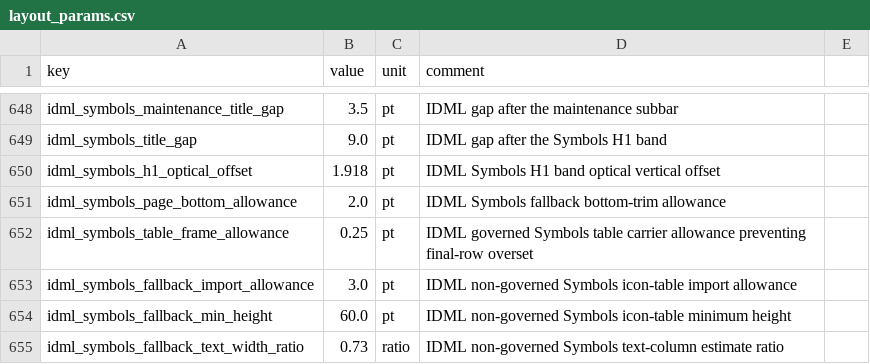
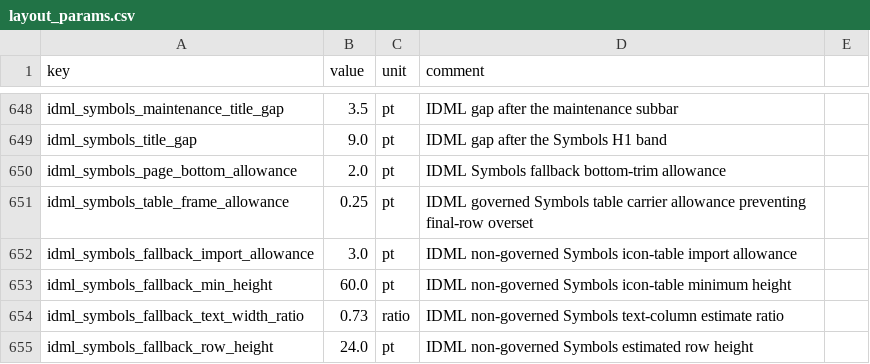
Before and after one commit to Bingboom/auto-manual, a CSV file: data/layout_params.csv, drawn as a sheet; only a part is shown, gaps mark what is left out; the shorter side is filled out with more unchanged rows.

Commit message:
fix(idml): unify H1 vertical centering

```diff
--- a/data/layout_params.csv
+++ b/data/layout_params.csv
@@ -649,3 +649,2 @@ idml_symbols_maintenance_title_gap,3.5,pt,IDML gap after the maintenance subbar
 idml_symbols_title_gap,9.0,pt,IDML gap after the Symbols H1 band
-idml_symbols_h1_optical_offset,1.918,pt,IDML Symbols H1 band optical vertical offset
 idml_symbols_page_bottom_allowance,2.0,pt,IDML Symbols fallback bottom-trim allowance
```
Also changed, not shown: 46 other files.
